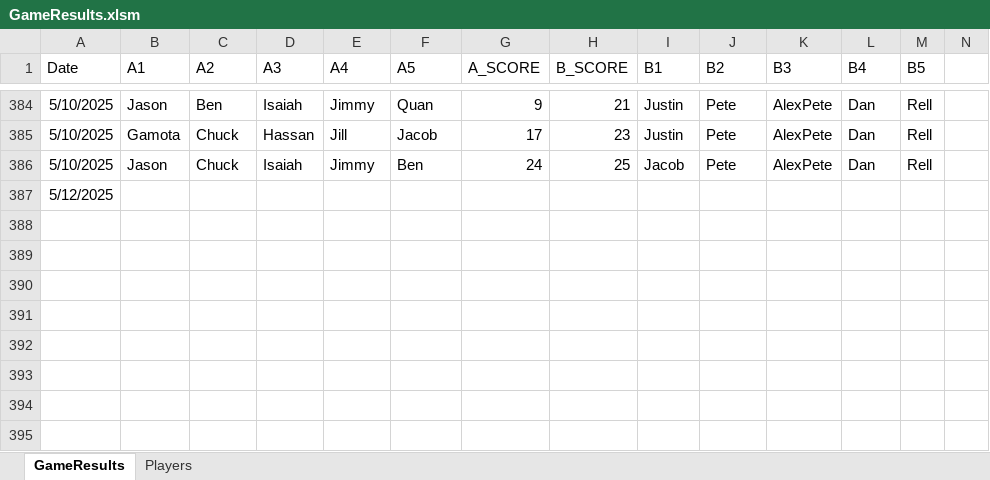
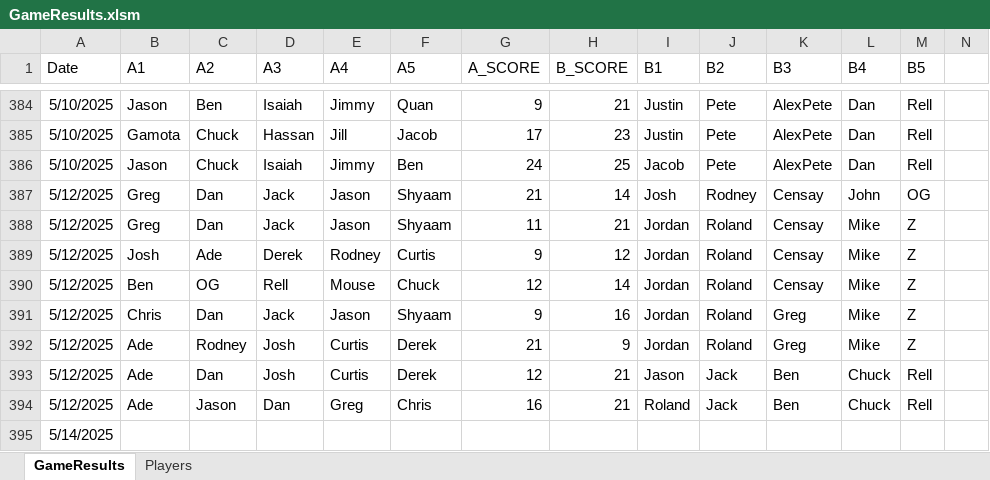
Before and after one commit to jmgjasongardner/naismith-nerds, an Excel workbook: collective_bball/GameResults.xlsm, sheet GameResults, drawn as a sheet; only a part is shown, gaps mark what is left out; values as stored, in another font and other column widths than the file's, no borders; addresses are those after the commit; rows hold the shown columns only; the diff names each change by its address in the sheet, - before the commit and + after, or states it on an @@ line.

Commit message:
May 12 games

```diff
--- a/collective_bball/GameResults.xlsm (sheet GameResults)
+++ b/collective_bball/GameResults.xlsm (sheet GameResults)
+row 387: 5/12/2025 | Greg | Dan | Jack | Jason | Shyaam | 21 | 14 | Josh | Rodney | Censay | John | OG
+row 388: 5/12/2025 | Greg | Dan | Jack | Jason | Shyaam | 11 | 21 | Jordan | Roland | Censay | Mike | Z
+row 389: 5/12/2025 | Josh | Ade | Derek | Rodney | Curtis | 9 | 12 | Jordan | Roland | Censay | Mike | Z
+row 390: 5/12/2025 | Ben | OG | Rell | Mouse | Chuck | 12 | 14 | Jordan | Roland | Censay | Mike | Z
+row 391: 5/12/2025 | Chris | Dan | Jack | Jason | Shyaam | 9 | 16 | Jordan | Roland | Greg | Mike | Z
+row 392: 5/12/2025 | Ade | Rodney | Josh | Curtis | Derek | 21 | 9 | Jordan | Roland | Greg | Mike | Z
+row 393: 5/12/2025 | Ade | Dan | Josh | Curtis | Derek | 12 | 21 | Jason | Jack | Ben | Chuck | Rell
+row 394: 5/12/2025 | Ade | Jason | Dan | Greg | Chris | 16 | 21 | Roland | Jack | Ben | Chuck | Rell
-A395 (Date): 5/12/2025
+A395 (Date): 5/14/2025
```
